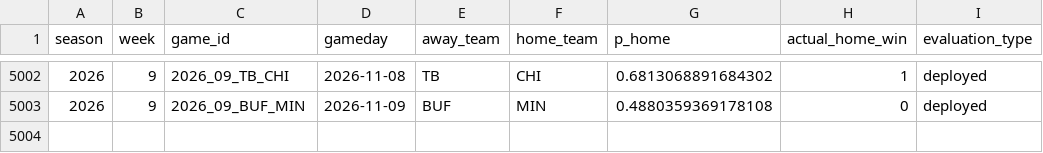
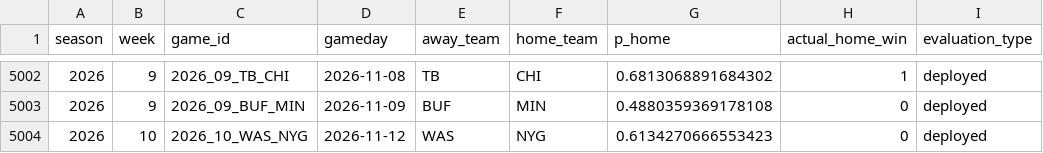
Before and after one commit to schwill2018/nfl_elo_project, a CSV file: performance_games.csv, drawn as a sheet; only a part is shown, gaps mark what is left out.

```diff
--- a/performance_games.csv
+++ b/performance_games.csv
@@ -5003 +5003,2 @@ season,week,game_id,gameday,away_team,home_team,p_home,actual_home_win,evaluatio
 2026,9,2026_09_BUF_MIN,2026-11-09,BUF,MIN,0.4880359369178108,0,deployed
+2026,10,2026_10_WAS_NYG,2026-11-12,WAS,NYG,0.6134270666553423,0,deployed
```
Also changed, not shown: current_elo_rankings.csv, future_projections.csv, 4 other files.
